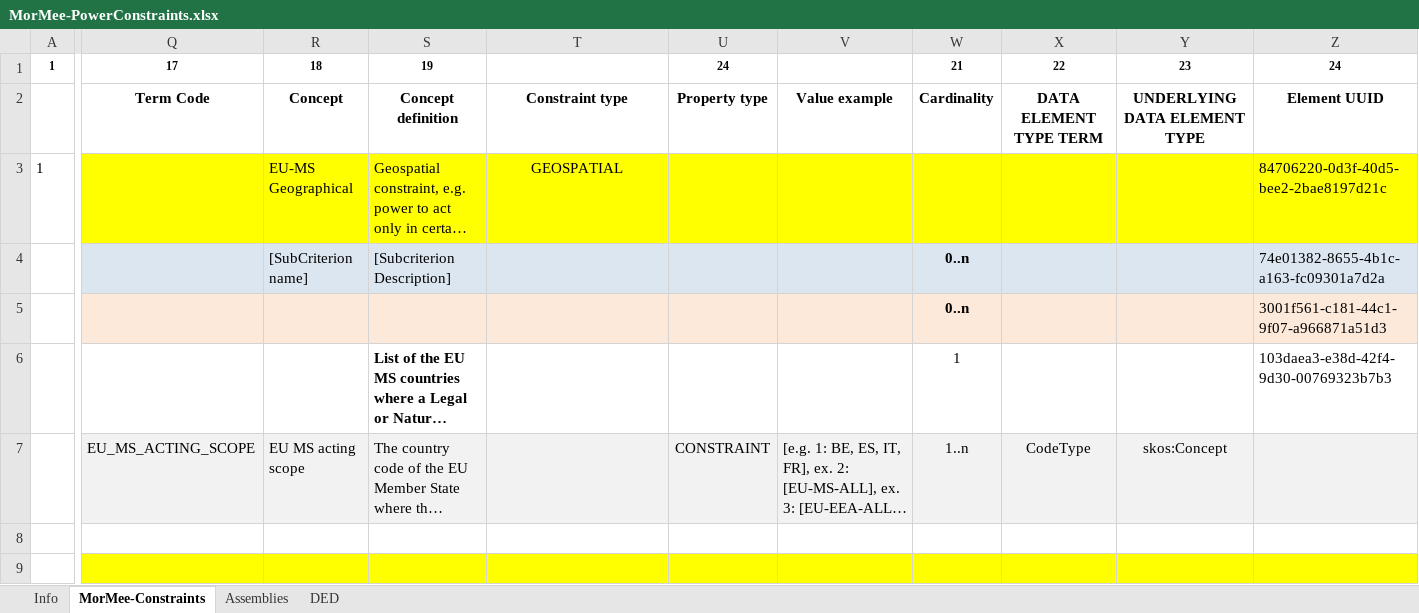
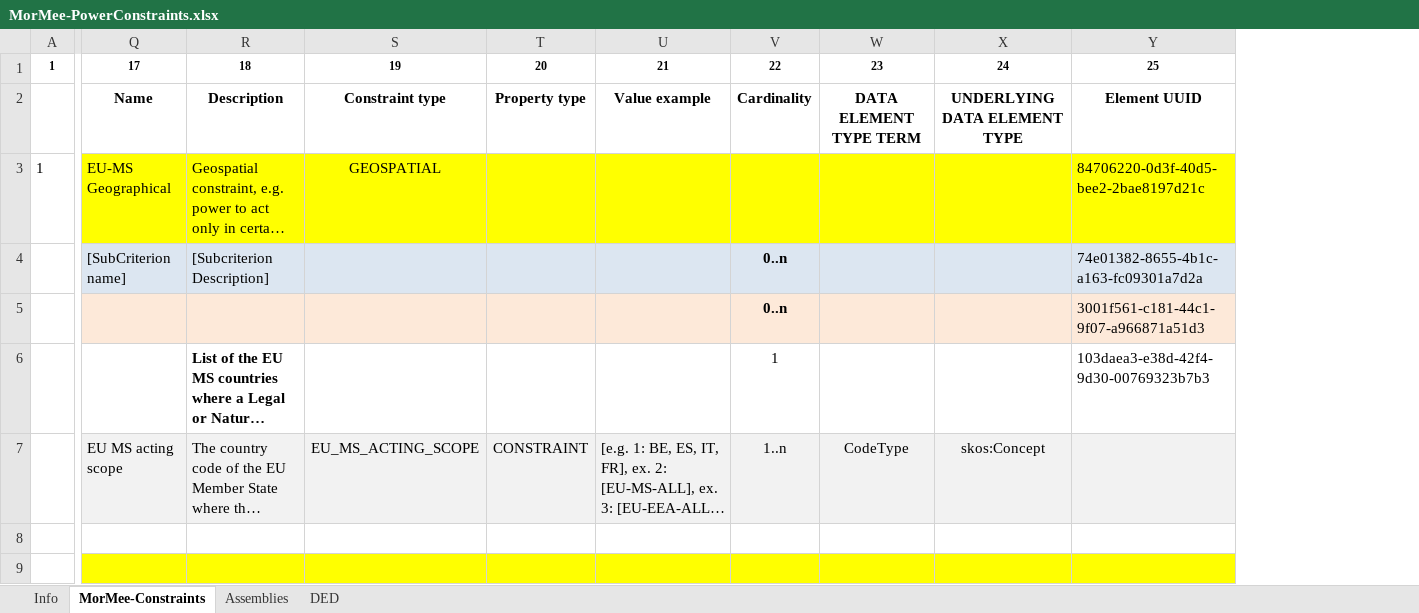
Before and after one commit to everis-rpam/RPaM-Ontology, an Excel workbook: 06-Mandate-IR_and_Constraints/MorMee-PowerConstraints.xlsx, sheet MorMee-Constraints, drawn as a sheet; only a part is shown, gaps mark what is left out; long unchanged cells end in …; values as stored, in another font and other column widths than the file's, no borders; removed rows and columns are numbered as before the commit, all else as after; the diff covers the shown part only; the diff names each change by its address in the sheet, - before the commit and + after, or states it on an @@ line.

Commit message:
Mandate DataSet

```diff
--- a/06-Mandate-IR_and_Constraints/MorMee-PowerConstraints.xlsx (sheet MorMee-Constraints)
+++ b/06-Mandate-IR_and_Constraints/MorMee-PowerConstraints.xlsx (sheet MorMee-Constraints)
-column Q, rows 1-7: 17 | Term Code |  |  |  |  | EU_MS_ACTING_SCOPE
-Q1: 18
+Q1: 17
-R1: 19
+R1: 18
-S1: (empty)
+S1: 19
-T1: 24
+T1: 20
-U1: (empty)
+U1: 21
-V1: 21
+V1: 22
-W1: 22
+W1: 23
-X1: 23
+X1: 24
-Y1: 24
+Y1: 25
-Q2: Concept
+Q2: Name
-R2: Concept definition
+R2: Description
-S7: (empty)
+S7: EU_MS_ACTING_SCOPE
```
Also changed, not shown: 11 edited cells elsewhere in this sheet, sheet Assemblies, 5 other files.
